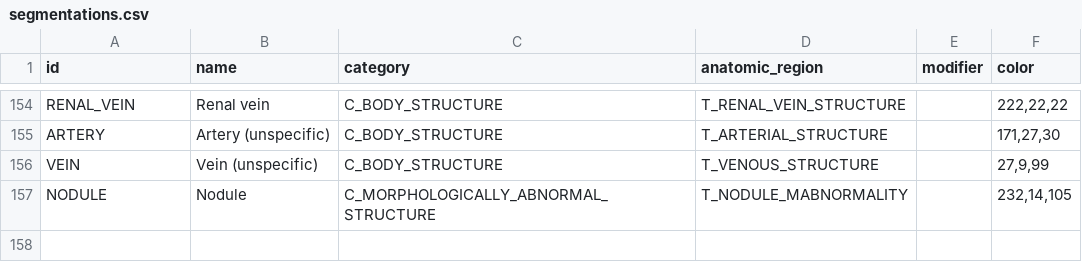
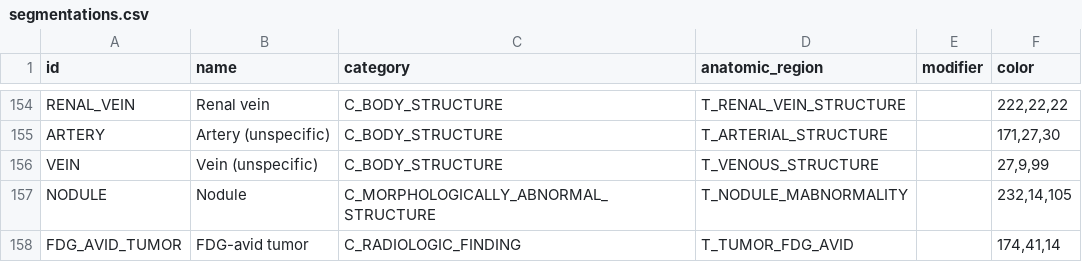
Before and after one commit to MHubAI/SegDB, a CSV file: segdb/data/segmentations.csv, drawn as a sheet; only a part is shown, gaps mark what is left out.

Commit message:
add new segment "T_TUMOR_FDG_AVID" and new category "C_RADIOLOGIC_FINDING".

```diff
--- a/segdb/data/segmentations.csv
+++ b/segdb/data/segmentations.csv
@@ -157 +157,2 @@ VEIN,Vein (unspecific),C_BODY_STRUCTURE,T_VENOUS_STRUCTURE,,"27,9,99"
 NODULE,Nodule,C_MORPHOLOGICALLY_ABNORMAL_STRUCTURE,T_NODULE_MABNORMALITY,,"232,14,105"
+FDG_AVID_TUMOR,FDG-avid tumor,C_RADIOLOGIC_FINDING,T_TUMOR_FDG_AVID,,"174,41,14"
```
Also changed, not shown: segdb/data/types.csv.
